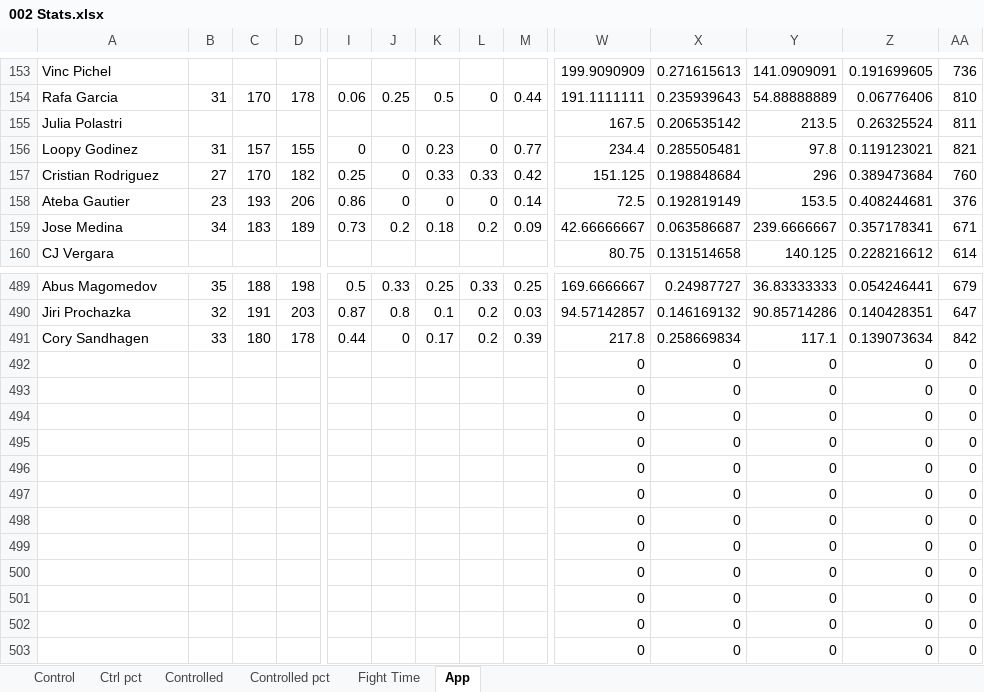
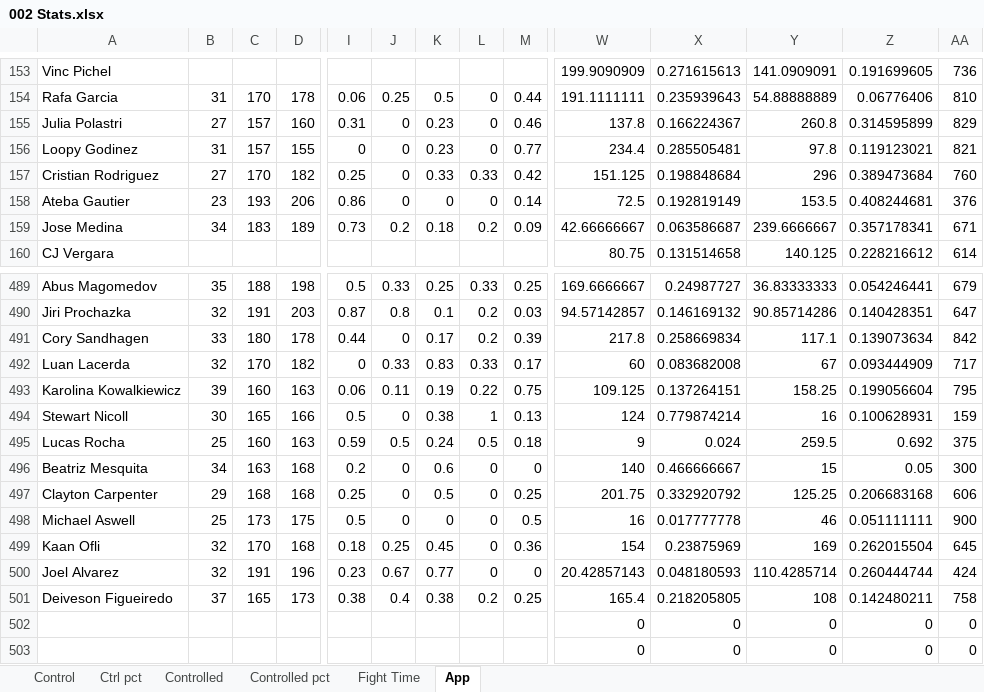
Before and after one commit to MMAEagle/MMA-Stats, an Excel workbook: APP/002 Stats.xlsx, sheet App, drawn as a sheet; only a part is shown, gaps mark what is left out; values as stored, in another font and other column widths than the file's, no borders; removed rows and columns are numbered as before the commit, all else as after; rows hold the shown columns only; the diff covers the shown part only; the diff names each change by its address in the sheet, - before the commit and + after, or states it on an @@ line.

```diff
--- a/APP/002 Stats.xlsx (sheet App)
+++ b/APP/002 Stats.xlsx (sheet App)
-B155: (empty)
+B155: 27
-C155: (empty)
+C155: 157
-D155: (empty)
+D155: 160
-I155: (empty)
+I155: 0.31
-J155: (empty)
+J155: 0
-K155: (empty)
+K155: 0.23
-L155: (empty)
+L155: 0
-M155: (empty)
+M155: 0.46
-W155: 167.5
+W155: 137.8
-X155: 0.206535142
+X155: 0.166224367
-Y155: 213.5
+Y155: 260.8
-Z155: 0.26325524
+Z155: 0.314595899
-AA155: 811
+AA155: 829
-row 492:  |  |  |  |  |  |  |  |  | 0 | 0 | 0 | 0 | 0
-row 493:  |  |  |  |  |  |  |  |  | 0 | 0 | 0 | 0 | 0
-row 494:  |  |  |  |  |  |  |  |  | 0 | 0 | 0 | 0 | 0
-row 495:  |  |  |  |  |  |  |  |  | 0 | 0 | 0 | 0 | 0
-row 496:  |  |  |  |  |  |  |  |  | 0 | 0 | 0 | 0 | 0
-row 497:  |  |  |  |  |  |  |  |  | 0 | 0 | 0 | 0 | 0
-row 498:  |  |  |  |  |  |  |  |  | 0 | 0 | 0 | 0 | 0
-row 499:  |  |  |  |  |  |  |  |  | 0 | 0 | 0 | 0 | 0
-row 500:  |  |  |  |  |  |  |  |  | 0 | 0 | 0 | 0 | 0
-row 501:  |  |  |  |  |  |  |  |  | 0 | 0 | 0 | 0 | 0
+row 492: Luan Lacerda | 32 | 170 | 182 | 0 | 0.33 | 0.83 | 0.33 | 0.17 | 60 | 0.083682008 | 67 | 0.093444909 | 717
+row 493: Karolina Kowalkiewicz | 39 | 160 | 163 | 0.06 | 0.11 | 0.19 | 0.22 | 0.75 | 109.125 | 0.137264151 | 158.25 | 0.199056604 | 795
+row 494: Stewart Nicoll | 30 | 165 | 166 | 0.5 | 0 | 0.38 | 1 | 0.13 | 124 | 0.779874214 | 16 | 0.100628931 | 159
+row 495: Lucas Rocha | 25 | 160 | 163 | 0.59 | 0.5 | 0.24 | 0.5 | 0.18 | 9 | 0.024 | 259.5 | 0.692 | 375
+row 496: Beatriz Mesquita | 34 | 163 | 168 | 0.2 | 0 | 0.6 | 0 | 0 | 140 | 0.466666667 | 15 | 0.05 | 300
+row 497: Clayton Carpenter | 29 | 168 | 168 | 0.25 | 0 | 0.5 | 0 | 0.25 | 201.75 | 0.332920792 | 125.25 | 0.206683168 | 606
+row 498: Michael Aswell | 25 | 173 | 175 | 0.5 | 0 | 0 | 0 | 0.5 | 16 | 0.017777778 | 46 | 0.051111111 | 900
+row 499: Kaan Ofli | 32 | 170 | 168 | 0.18 | 0.25 | 0.45 | 0 | 0.36 | 154 | 0.23875969 | 169 | 0.262015504 | 645
+row 500: Joel Alvarez | 32 | 191 | 196 | 0.23 | 0.67 | 0.77 | 0 | 0 | 20.42857143 | 0.048180593 | 110.4285714 | 0.260444744 | 424
+row 501: Deiveson Figueiredo | 37 | 165 | 173 | 0.38 | 0.4 | 0.38 | 0.2 | 0.25 | 165.4 | 0.218205805 | 108 | 0.142480211 | 758
```
Also changed, not shown: 245 edited cells elsewhere in this sheet, sheet Controlled, sheet Control, sheet Fight Time, sheet Ctrl pct, sheet Controlled pct, 1 other file.
